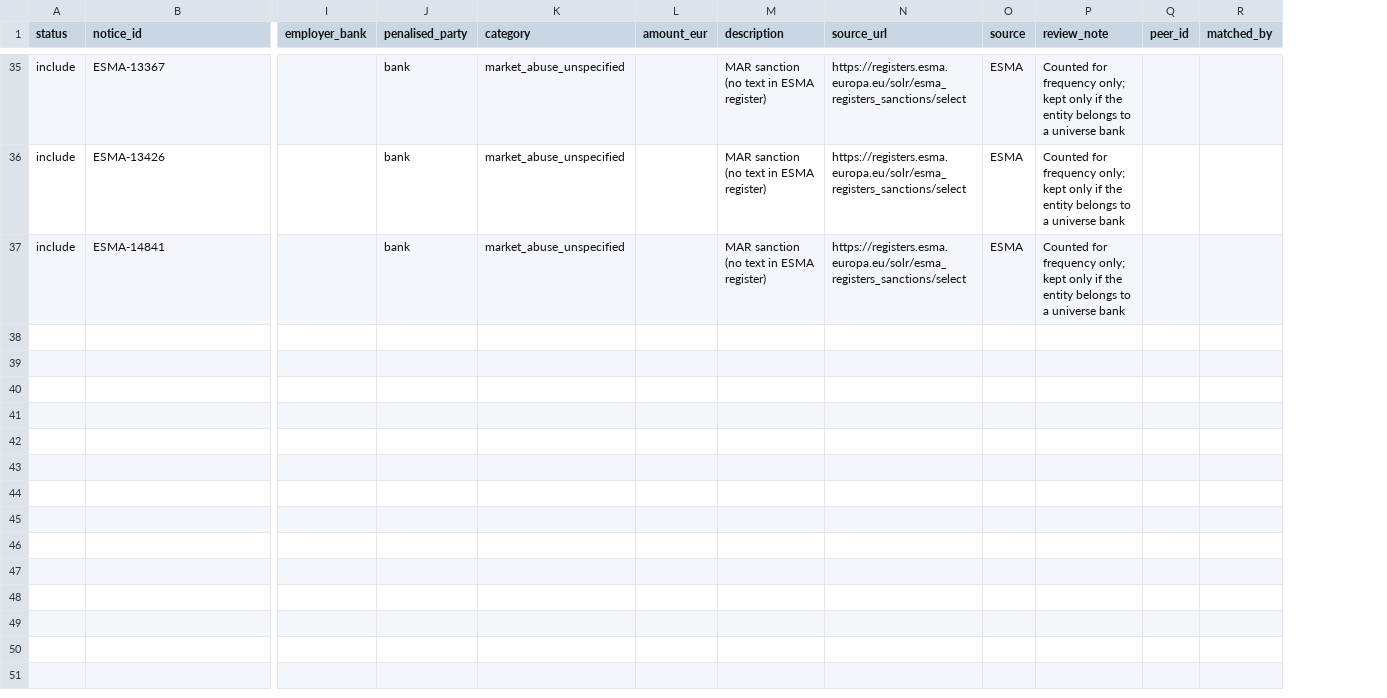
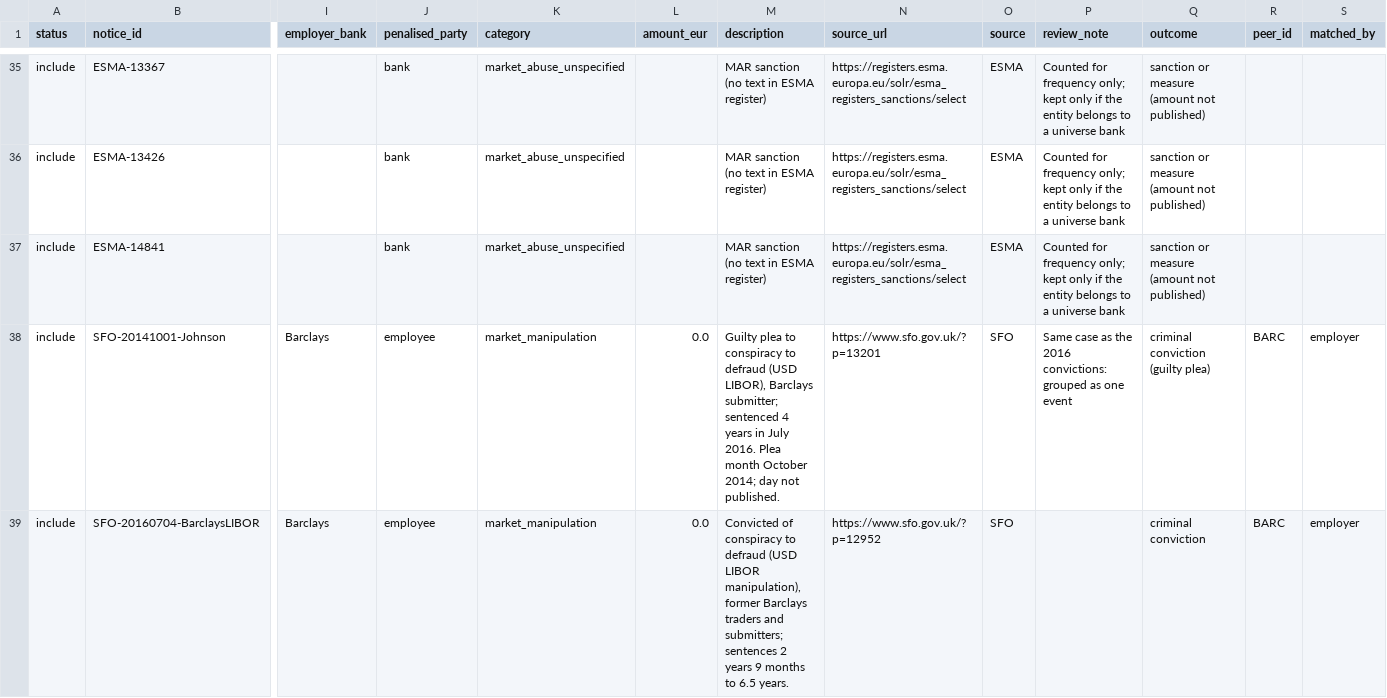
Before and after one commit to vkaps/Oprisk-poc, a CSV file: data/events_matching_detail.csv, drawn as a sheet; only a part is shown, gaps mark what is left out; rows hold the shown columns only; the diff covers the shown part only; the diff names each change by its address in the sheet, - before the commit and + after, or states it on an @@ line.

```diff
--- a/data/events_matching_detail.csv
+++ b/data/events_matching_detail.csv
+column Q (outcome), rows 35-37: all sanction or measure (amount not published)
+row 38: include | SFO-20141001-Johnson | Barclays | employee | market_manipulation | 0.0 | Guilty plea to conspiracy to defraud (USD LIBOR), Barclays submitter; sentenced 4 years in July 2016. Plea month October 2014; day not published. | https://www.sfo.gov.uk/?p=13201 | SFO | Same case as the 2016 convictions: grouped as one event | criminal conviction (guilty plea) | BARC | employer
+row 39: include | SFO-20160704-BarclaysLIBOR | Barclays | employee | market_manipulation | 0.0 | Convicted of conspiracy to defraud (USD LIBOR manipulation), former Barclays traders and submitters; sentences 2 years 9 months to 6.5 years. | https://www.sfo.gov.uk/?p=12952 | SFO |  | criminal conviction | BARC | employer
```
Also changed, not shown: 6 added rows elsewhere in this file, data/events_unmatched.csv, inputs/events.csv, 15 other files.
